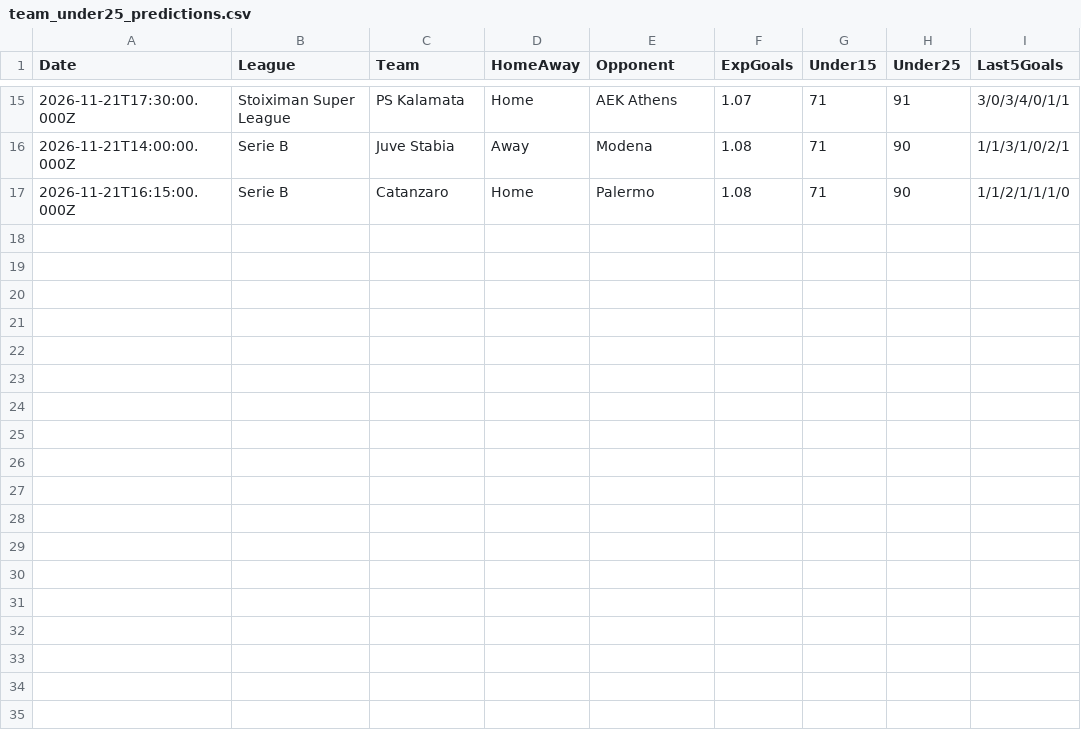
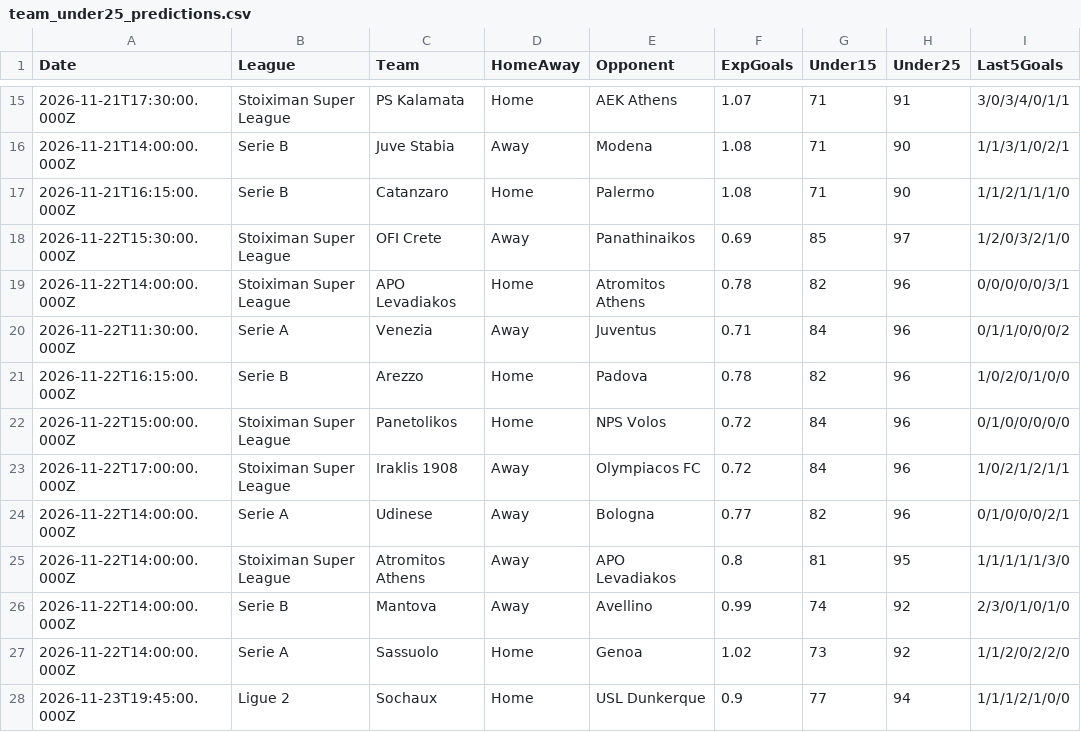
Before and after one commit to niibaboo/Under-Goals, a CSV file: docs/under-iq/scanners/team_under25/team_under25_predictions.csv, drawn as a sheet; only a part is shown, gaps mark what is left out; the diff names each change by its address in the sheet, - before the commit and + after, or states it on an @@ line.

```diff
--- a/docs/under-iq/scanners/team_under25/team_under25_predictions.csv
+++ b/docs/under-iq/scanners/team_under25/team_under25_predictions.csv
+row 18: 2026-11-22T15:30:00.000Z | Stoiximan Super League | OFI Crete | Away | Panathinaikos | 0.69 | 85 | 97 | 1/2/0/3/2/1/0
+row 19: 2026-11-22T14:00:00.000Z | Stoiximan Super League | APO Levadiakos | Home | Atromitos Athens | 0.78 | 82 | 96 | 0/0/0/0/0/3/1
+row 20: 2026-11-22T11:30:00.000Z | Serie A | Venezia | Away | Juventus | 0.71 | 84 | 96 | 0/1/1/0/0/0/2
+row 21: 2026-11-22T16:15:00.000Z | Serie B | Arezzo | Home | Padova | 0.78 | 82 | 96 | 1/0/2/0/1/0/0
+row 22: 2026-11-22T15:00:00.000Z | Stoiximan Super League | Panetolikos | Home | NPS Volos | 0.72 | 84 | 96 | 0/1/0/0/0/0/0
+row 23: 2026-11-22T17:00:00.000Z | Stoiximan Super League | Iraklis 1908 | Away | Olympiacos FC | 0.72 | 84 | 96 | 1/0/2/1/2/1/1
+row 24: 2026-11-22T14:00:00.000Z | Serie A | Udinese | Away | Bologna | 0.77 | 82 | 96 | 0/1/0/0/0/2/1
+row 25: 2026-11-22T14:00:00.000Z | Stoiximan Super League | Atromitos Athens | Away | APO Levadiakos | 0.8 | 81 | 95 | 1/1/1/1/1/3/0
+row 26: 2026-11-22T14:00:00.000Z | Serie B | Mantova | Away | Avellino | 0.99 | 74 | 92 | 2/3/0/1/0/1/0
+row 27: 2026-11-22T14:00:00.000Z | Serie A | Sassuolo | Home | Genoa | 1.02 | 73 | 92 | 1/1/2/0/2/2/0
+row 28: 2026-11-23T19:45:00.000Z | Ligue 2 | Sochaux | Home | USL Dunkerque | 0.9 | 77 | 94 | 1/1/1/2/1/0/0
```
Also changed, not shown: docs/under-iq/scanners/cold_streak/cold_streak_predictions.csv, docs/under-iq/scanners/team_under15/team_under15_predictions.csv, 17 other files.
